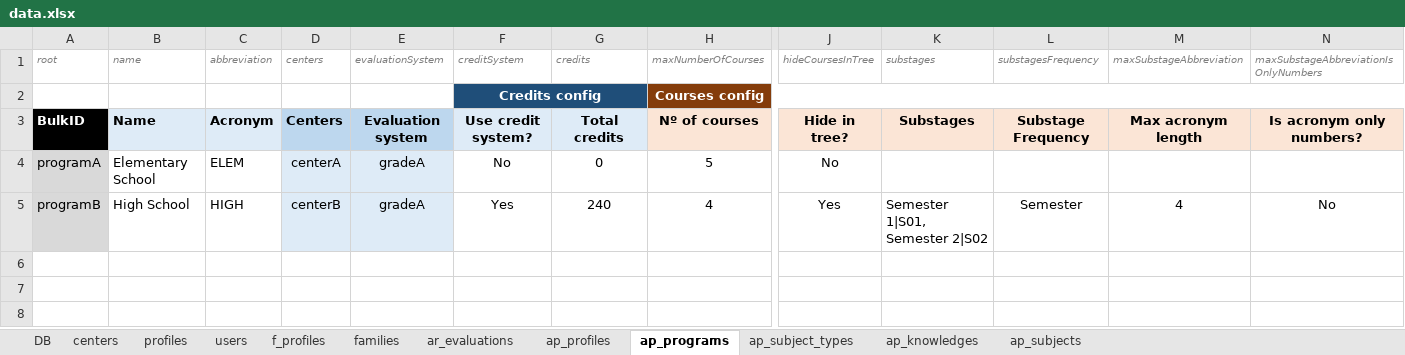
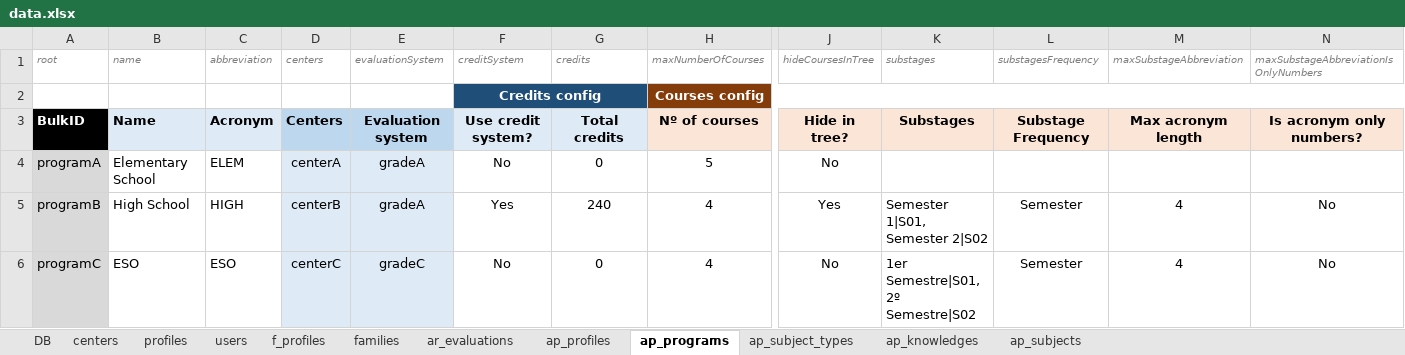
Before and after one commit to leemonade/leemons, an Excel workbook: packages/leemons-plugin-mvp-template/src/bulk/data.xlsx, sheet ap_programs, drawn as a sheet; only a part is shown, gaps mark what is left out; values as stored, in another font and other column widths than the file's, no borders; rows hold the shown columns only; the diff names each change by its address in the sheet, - before the commit and + after, or states it on an @@ line.

```diff
--- a/packages/leemons-plugin-mvp-template/src/bulk/data.xlsx (sheet ap_programs)
+++ b/packages/leemons-plugin-mvp-template/src/bulk/data.xlsx (sheet ap_programs)
+row 6: programC | ESO | ESO | centerC | gradeC | No | 0 | 4 | No | 1er Semestre|S01, 2º Semestre|S02 | Semester | 4 | No
```
Also changed, not shown: sheet users, sheet ap_subjects, sheet ar_evaluations, sheet ap_subject_types, sheet centers, 5 other files.
